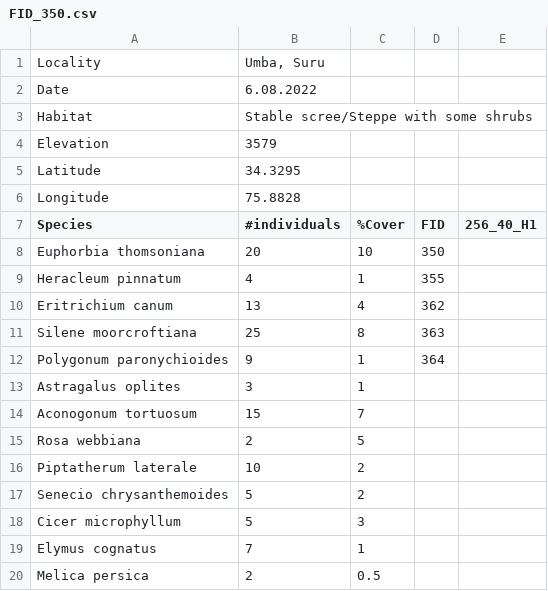
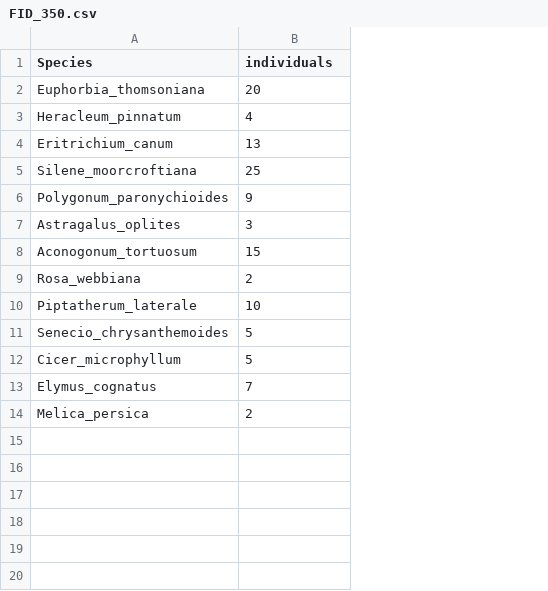
Before and after one commit to farazalam030/csvMerger_aimon, a CSV file: FIDs_Rechecks/FID_350.csv, drawn as a sheet; removed rows and columns are numbered as before the commit, all else as after; the diff names each change by its address in the sheet, - before the commit and + after, or states it on an @@ line.

```diff
--- a/FIDs_Rechecks/FID_350.csv
+++ b/FIDs_Rechecks/FID_350.csv
-column C (%Cover), rows 8-20: 10 | 1 | 4 | 8 | 1 | 1 | 7 | 5 | 2 | 2 | 3 | 1 | 0.5
-column D (FID), rows 8-12: 350 | 355 | 362 | 363 | 364
-column E (256_40_H1), empty
-row 1: Locality | Umba, Suru
-row 2: Date | 6.08.2022
-row 3: Habitat | Stable scree/Steppe with some shrubs
-row 4: Elevation | 3579
-row 5: Latitude | 34.3295
-row 6: Longitude | 75.8828
-B1: #individuals
+B1: individuals
-A2 (Species): Euphorbia thomsoniana
+A2 (Species): Euphorbia_thomsoniana
-A3 (Species): Heracleum pinnatum
+A3 (Species): Heracleum_pinnatum
-A4 (Species): Eritrichium canum
+A4 (Species): Eritrichium_canum
-A5 (Species): Silene moorcroftiana
+A5 (Species): Silene_moorcroftiana
-A6 (Species): Polygonum paronychioides
+A6 (Species): Polygonum_paronychioides
-A7 (Species): Astragalus oplites
+A7 (Species): Astragalus_oplites
-A8 (Species): Aconogonum tortuosum
+A8 (Species): Aconogonum_tortuosum
-A9 (Species): Rosa webbiana
+A9 (Species): Rosa_webbiana
-A10 (Species): Piptatherum laterale
+A10 (Species): Piptatherum_laterale
-A11 (Species): Senecio chrysanthemoides
+A11 (Species): Senecio_chrysanthemoides
-A12 (Species): Cicer microphyllum
+A12 (Species): Cicer_microphyllum
-A13 (Species): Elymus cognatus
+A13 (Species): Elymus_cognatus
-A14 (Species): Melica persica
+A14 (Species): Melica_persica
```
Also changed, not shown: FIDs_Rechecks/FID_279.csv, FIDs_Rechecks/FID_333.csv, 40 other files.
